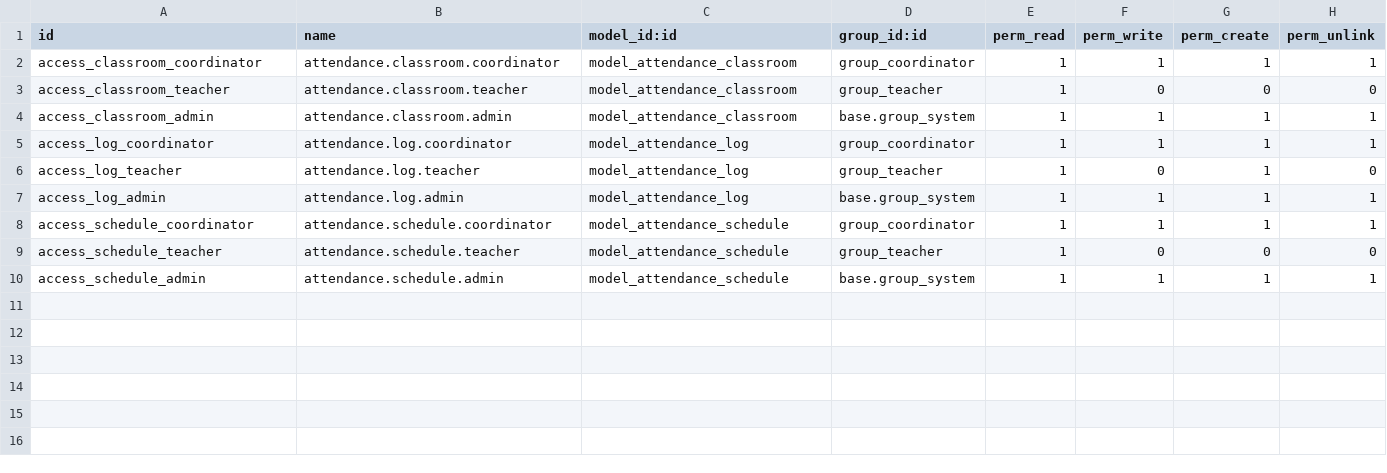
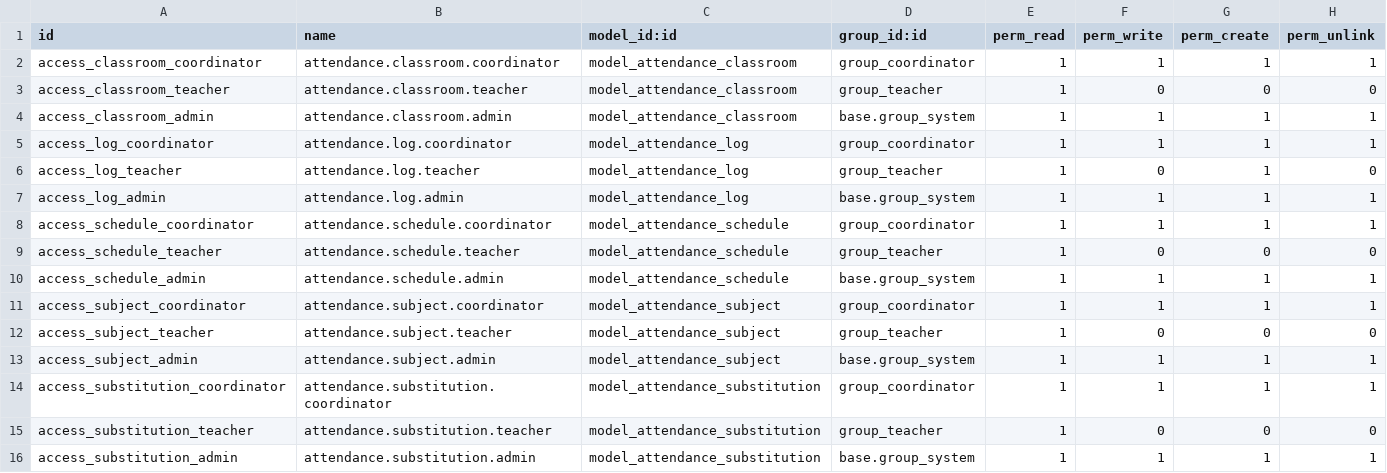
Before and after one commit to Theyisuskill/teacher_attendance_unefa, a CSV file: teacher_attendance/security/ir.model.access.csv, drawn as a sheet; the diff names each change by its address in the sheet, - before the commit and + after, or states it on an @@ line.

Commit message:
feat: Add teacher substitution model and views
- Implemented the AttendanceSubstitution model to manage teacher substitutions with fields for classroom, subject, original teacher, substitute teacher, date, and status.
- Created views for managing subjects and substitutions, including list and form views.
- Added actions for activating and marking substitutions as done.
- Updated classroom views to include subject and teacher fields in the schedule.
- Introduced Spanish translations for new terms and UI elements.
- Adjusted menu structure to include new subjects and substitutions sections.

```diff
--- a/teacher_attendance/security/ir.model.access.csv
+++ b/teacher_attendance/security/ir.model.access.csv
+row 11: access_subject_coordinator | attendance.subject.coordinator | model_attendance_subject | group_coordinator | 1 | 1 | 1 | 1
+row 12: access_subject_teacher | attendance.subject.teacher | model_attendance_subject | group_teacher | 1 | 0 | 0 | 0
+row 13: access_subject_admin | attendance.subject.admin | model_attendance_subject | base.group_system | 1 | 1 | 1 | 1
+row 14: access_substitution_coordinator | attendance.substitution.coordinator | model_attendance_substitution | group_coordinator | 1 | 1 | 1 | 1
+row 15: access_substitution_teacher | attendance.substitution.teacher | model_attendance_substitution | group_teacher | 1 | 0 | 0 | 0
+row 16: access_substitution_admin | attendance.substitution.admin | model_attendance_substitution | base.group_system | 1 | 1 | 1 | 1
```
Also changed, not shown: 10 other files.
